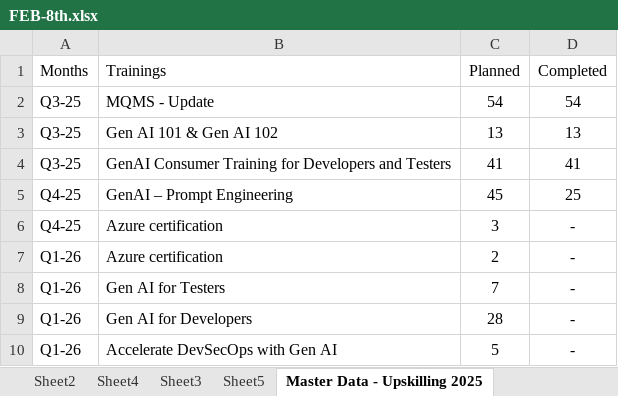
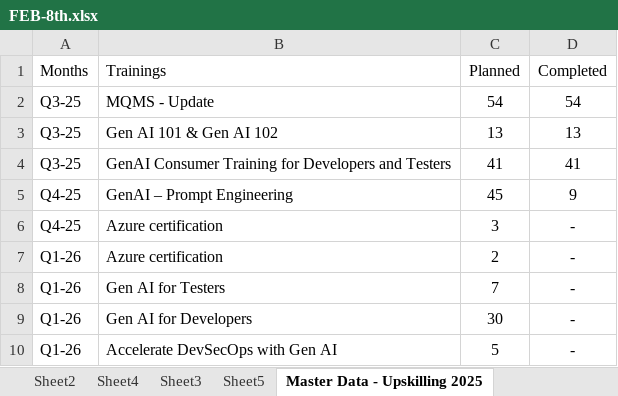
Before and after one commit to Sidharfga/Abbott---Dashboard-NMD, an Excel workbook: src/assets/docs/FEB-8th.xlsx, sheet Master Data - Upskilling 2025, drawn as a sheet; values as stored, in another font and other column widths than the file's, no borders; the diff names each change by its address in the sheet, - before the commit and + after, or states it on an @@ line.

```diff
--- a/src/assets/docs/FEB-8th.xlsx (sheet Master Data - Upskilling 2025)
+++ b/src/assets/docs/FEB-8th.xlsx (sheet Master Data - Upskilling 2025)
-D5 (Completed): 25
+D5 (Completed): 9
-C9 (Planned): 28
+C9 (Planned): 30
```
Also changed, not shown: sheet Master Data-Executive Dashboard, sheet Master Data - Invoice, sheet Master Data-Resource, sheet Sheet5, sheet Sheet3, hidden cells, 29 other files.
